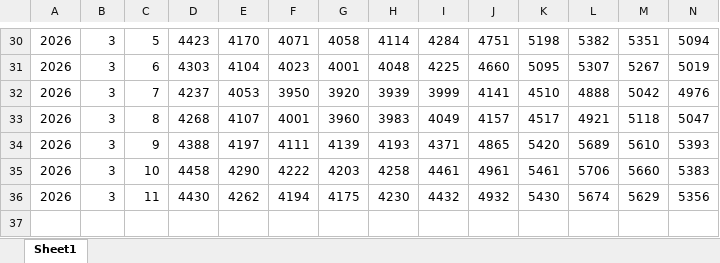
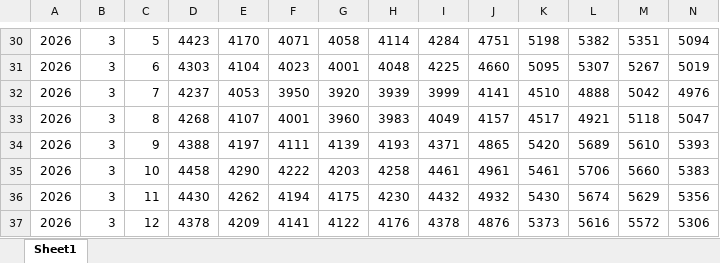
Before and after one commit to kkafadarova/eso-plexos-load, an Excel workbook: data/plexos_load_master.xlsx, sheet Sheet1, drawn as a sheet; only a part is shown, gaps mark what is left out; values as stored, in another font and other column widths than the file's, no borders; rows hold the shown columns only; the diff names each change by its address in the sheet, - before the commit and + after, or states it on an @@ line.

```diff
--- a/data/plexos_load_master.xlsx (sheet Sheet1)
+++ b/data/plexos_load_master.xlsx (sheet Sheet1)
+row 37: 2026 | 3 | 12 | 4378 | 4209 | 4141 | 4122 | 4176 | 4378 | 4876 | 5373 | 5616 | 5572 | 5306
```
